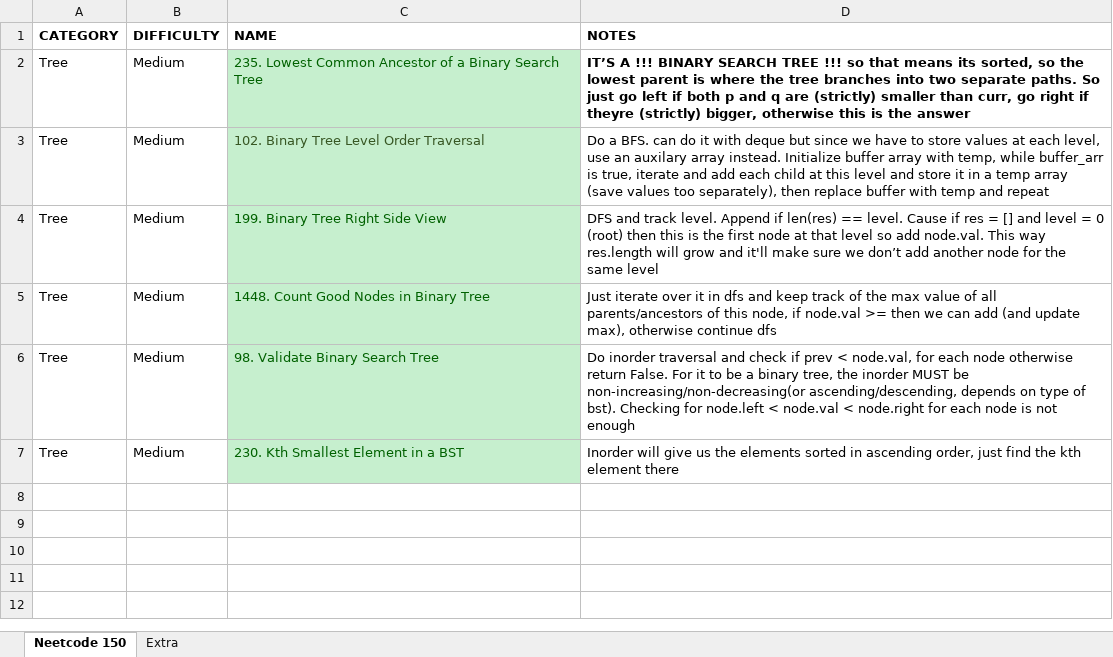
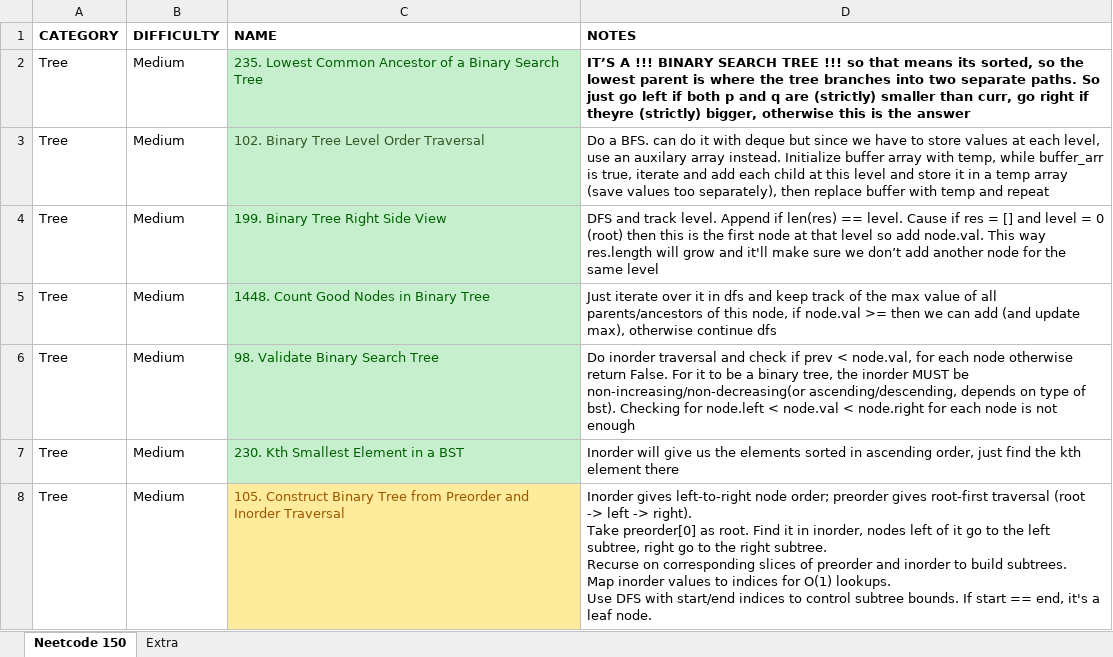
Before and after one commit to vikram42003/DSA-Practice, an Excel workbook: Journal.xlsx, sheet Neetcode 150, drawn as a sheet; values as stored, in another font and other column widths than the file's, no borders; ↵ is a line break in a cell; the diff names each change by its address in the sheet, - before the commit and + after, or states it on an @@ line.

```diff
--- a/Journal.xlsx (sheet Neetcode 150)
+++ b/Journal.xlsx (sheet Neetcode 150)
+row 8: Tree | Medium | 105. Construct Binary Tree from Preorder and Inorder Traversal | Inorder gives left-to-right node order; preorder gives root-first traversal (root -> left -> right). ↵ Take preorder[0] as root. Find it in inorder, nodes left of it go to the left subtree, right go to the right subtree. ↵ Recurse on corresponding slices of preorder and inorder to build subtrees. ↵ Map inorder values to indices for O(1) lookups. ↵ Use DFS with start/end indices to control subtree bounds. If start == end, it's a leaf node.
```
Also changed, not shown: 2 other files.
